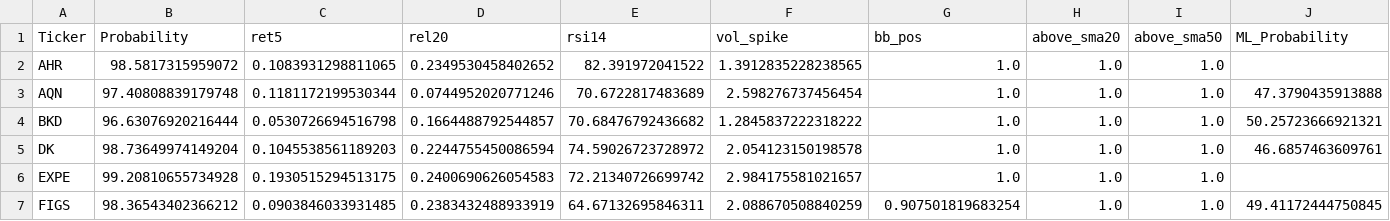
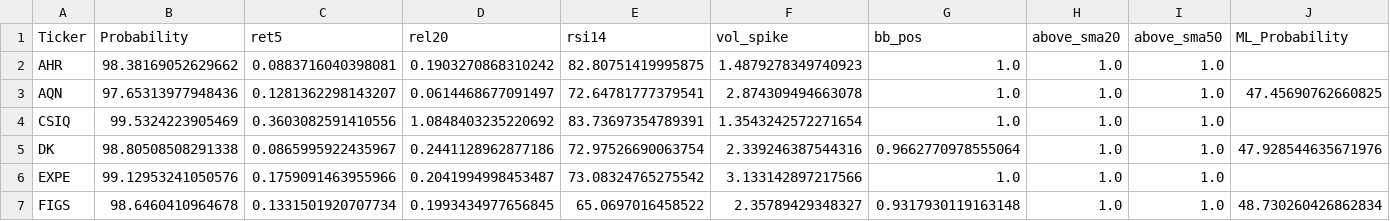
Before and after one commit to mox0716/Swing_Auto_Hybrid, a CSV file: out/01_new_highs_liquid.csv, drawn as a sheet; only a part is shown; the diff covers the shown part only.

```diff
--- a/out/01_new_highs_liquid.csv
+++ b/out/01_new_highs_liquid.csv
@@ -1,7 +1,7 @@
 Ticker,Probability,ret5,rel20,rsi14,vol_spike,bb_pos,above_sma20,above_sma50,ML_Probability
-AHR,98.5817315959072,0.1083931298811065,0.2349530458402652,82.391972041522,1.3912835228238565,1.0,1.0,1.0,
-AQN,97.40808839179748,0.1181172199530344,0.0744952020771246,70.6722817483689,2.598276737456454,1.0,1.0,1.0,47.3790435913888
-BKD,96.63076920216444,0.0530726694516798,0.1664488792544857,70.68476792436682,1.2845837222318222,1.0,1.0,1.0,50.25723666921321
-DK,98.73649974149204,0.1045538561189203,0.2244755450086594,74.59026723728972,2.054123150198578,1.0,1.0,1.0,46.6857463609761
-EXPE,99.20810655734928,0.1930515294513175,0.2400690626054583,72.21340726699742,2.984175581021657,1.0,1.0,1.0,
-FIGS,98.36543402366212,0.0903846033931485,0.2383432488933919,64.67132695846311,2.088670508840259,0.907501819683254,1.0,1.0,49.41172444750845
+AHR,98.38169052629662,0.0883716040398081,0.1903270868310242,82.80751419995875,1.4879278349740923,1.0,1.0,1.0,
+AQN,97.65313977948436,0.1281362298143207,0.0614468677091497,72.64781777379541,2.874309494663078,1.0,1.0,1.0,47.45690762660825
+CSIQ,99.5324223905469,0.3603082591410556,1.0848403235220692,83.73697354789391,1.3543242572271654,1.0,1.0,1.0,
+DK,98.80508508291338,0.0865995922435967,0.2441128962877186,72.97526690063754,2.339246387544316,0.9662770978555064,1.0,1.0,47.928544635671976
+EXPE,99.12953241050576,0.1759091463955966,0.2041994998453487,73.08324765275542,3.133142897217566,1.0,1.0,1.0,
+FIGS,98.6460410964678,0.1331501920707734,0.1993434977656845,65.0697016458522,2.35789429348327,0.9317930119163148,1.0,1.0,48.730260426862834
```
Also changed, not shown: 3 added rows, 1 removed row and 31 edited cells elsewhere in this file, out/02_top_gainers_liquid.csv.
